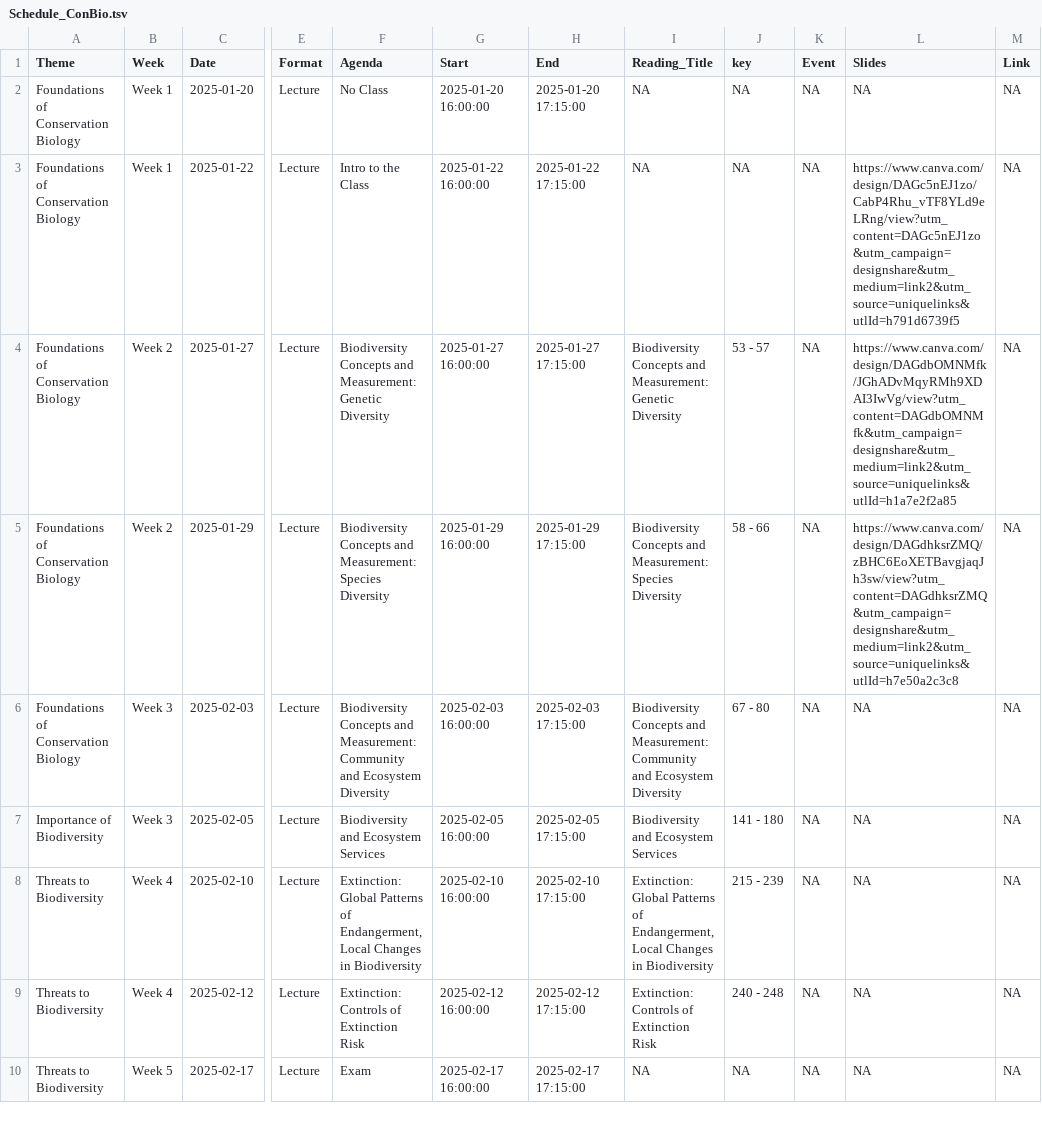
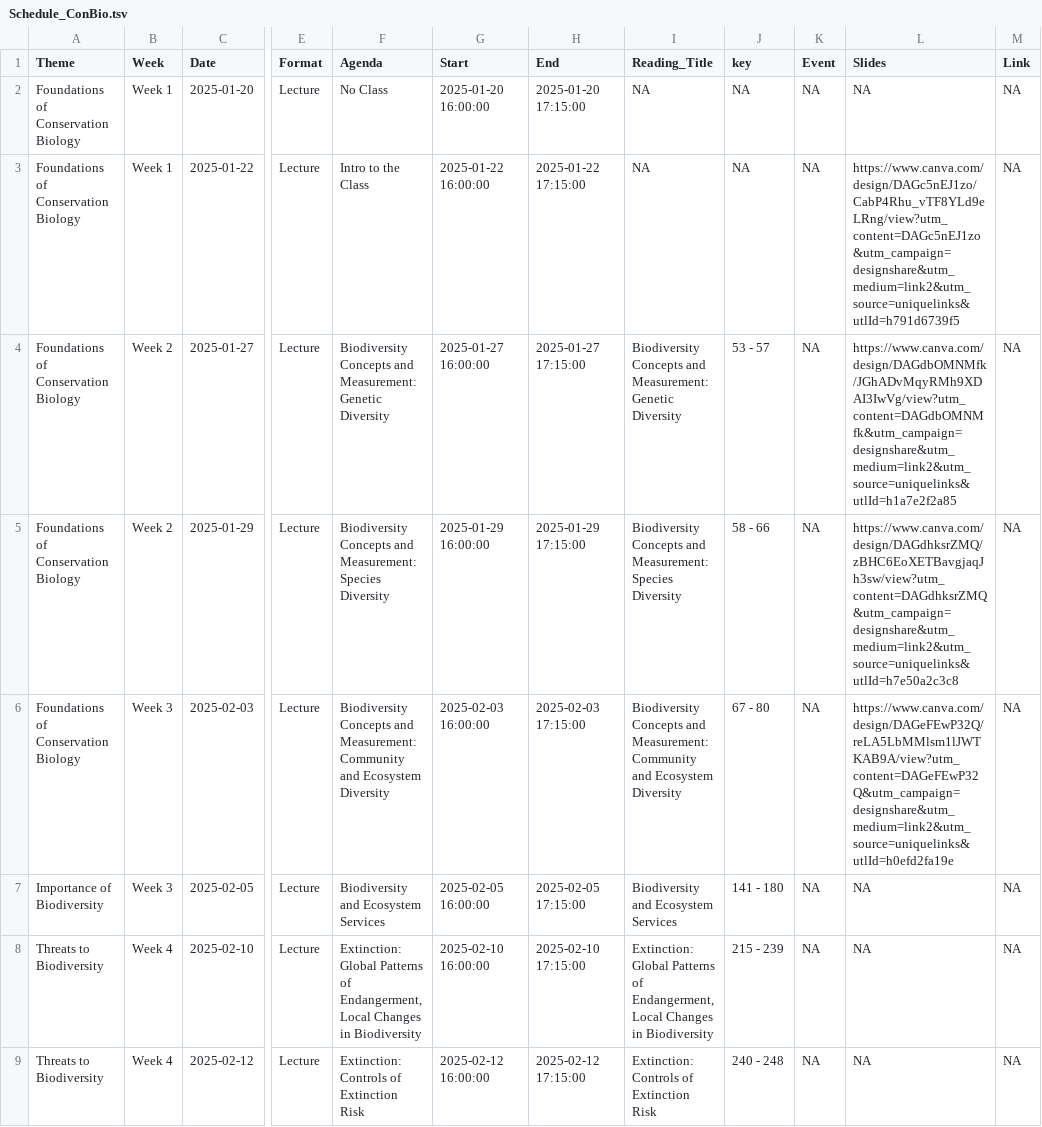
Before and after one commit to Rich-Molecular-Health-Lab/rich-courses, a TSV file: schedules/Schedule_ConBio.tsv, drawn as a sheet; only a part is shown, gaps mark what is left out; the shorter side is filled out with more unchanged rows; the diff names each change by its address in the sheet, - before the commit and + after, or states it on an @@ line.

Commit message:
updated conbio slides

```diff
--- a/schedules/Schedule_ConBio.tsv
+++ b/schedules/Schedule_ConBio.tsv
-L6 (Slides): NA
+L6 (Slides): https://www.canva.com/design/DAGeFEwP32Q/reLA5LbMMlsm1lJWTKAB9A/view?utm_content=DAGeFEwP32Q&utm_campaign=designshare&utm_medium=link2&utm_source=uniquelinks&utlId=h0efd2fa19e
```
Also changed, not shown: 4 other files.
